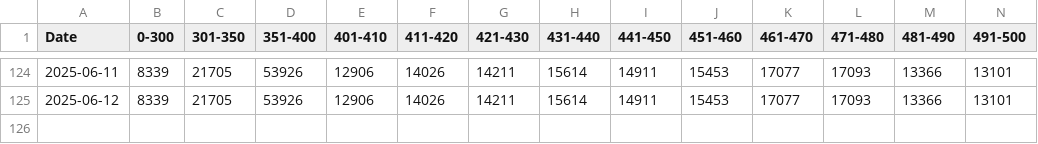
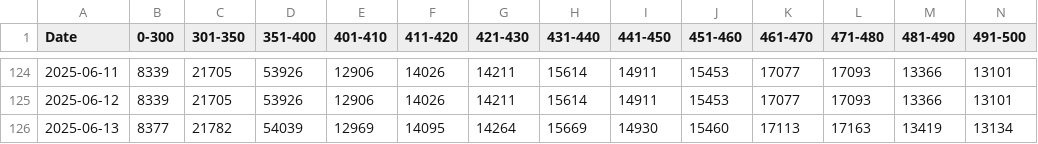
Before and after one commit to gaoxiaodiao/crs-score-monitor, a CSV file: app/data.csv, drawn as a sheet; only a part is shown, gaps mark what is left out; rows hold the shown columns only; the diff names each change by its address in the sheet, - before the commit and + after, or states it on an @@ line.

Commit message:
Daily update: 2025-06-13

```diff
--- a/app/data.csv
+++ b/app/data.csv
+row 126: 2025-06-13 | 8377 | 21782 | 54039 | 12969 | 14095 | 14264 | 15669 | 14930 | 15460 | 17113 | 17163 | 13419 | 13134
```
